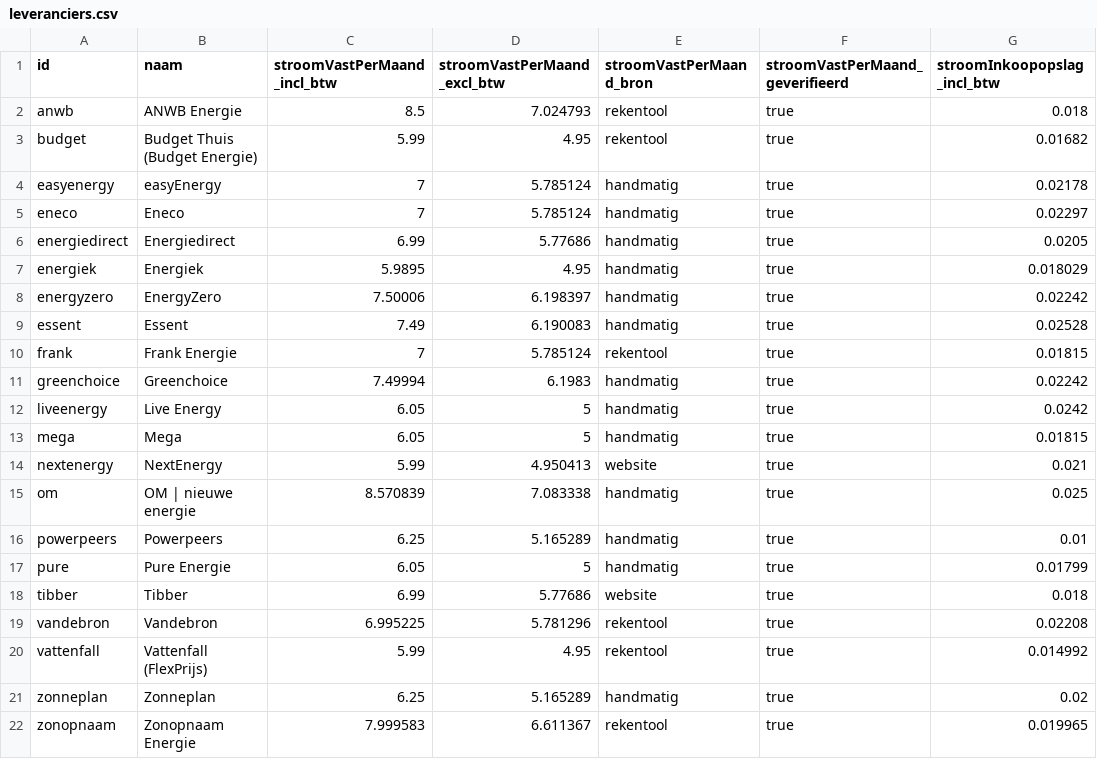
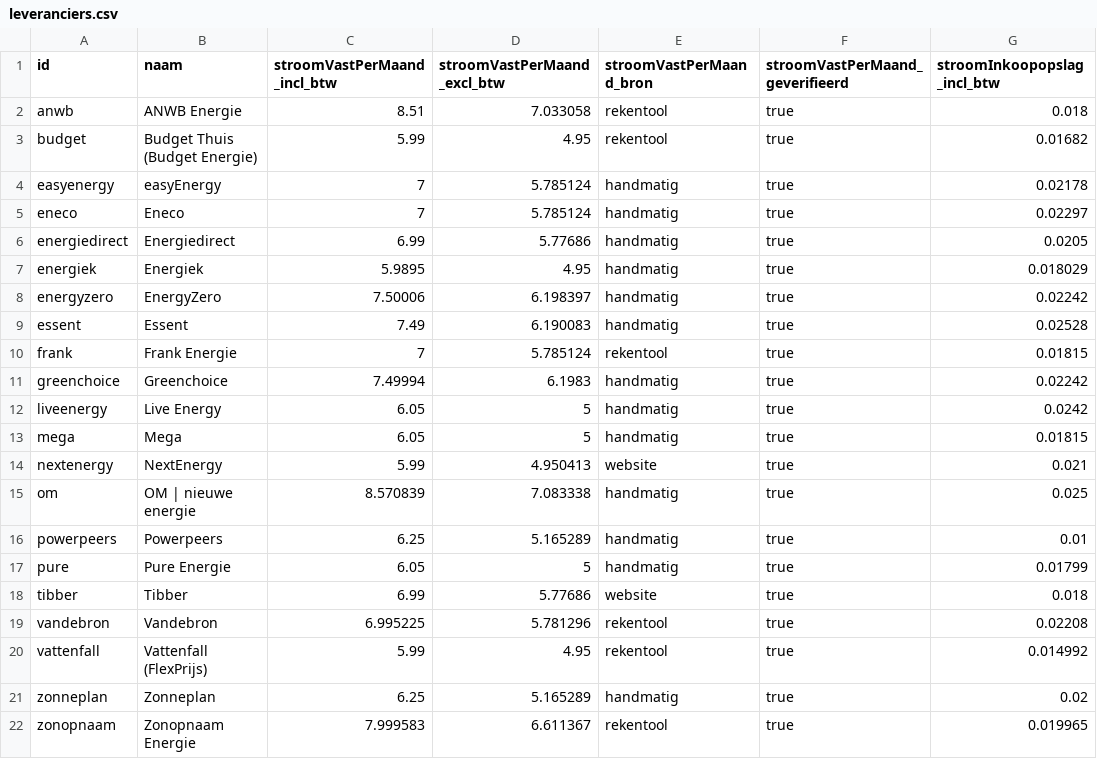
Before and after one commit to zhinees/energieprijzen-nl, a CSV file: data/leveranciers.csv, drawn as a sheet; only a part is shown; the diff names each change by its address in the sheet, - before the commit and + after, or states it on an @@ line.

```diff
--- a/data/leveranciers.csv
+++ b/data/leveranciers.csv
-C2 (stroomVastPerMaand_incl_btw): 8.5
+C2 (stroomVastPerMaand_incl_btw): 8.51
-D2 (stroomVastPerMaand_excl_btw): 7.024793
+D2 (stroomVastPerMaand_excl_btw): 7.033058
```
Also changed, not shown: 8 other files.
